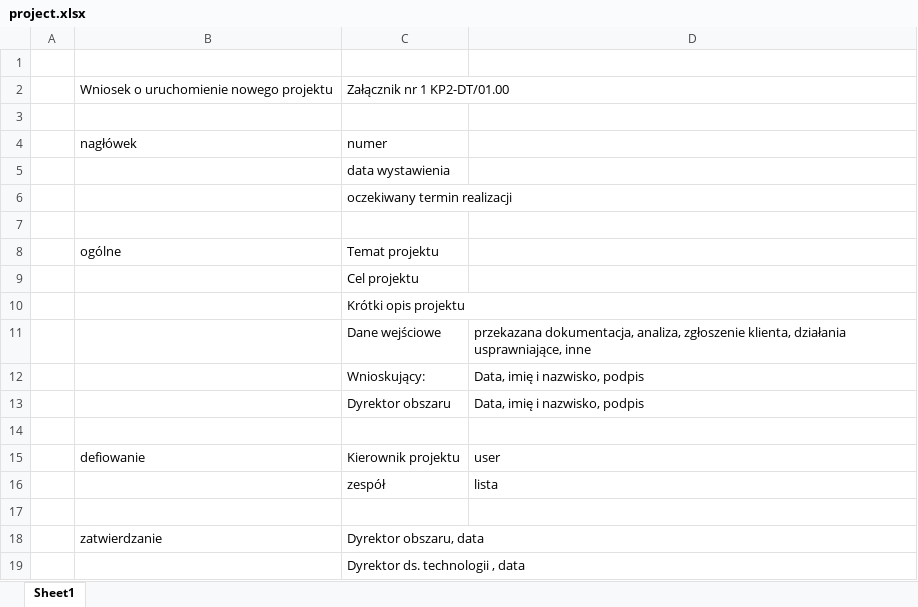
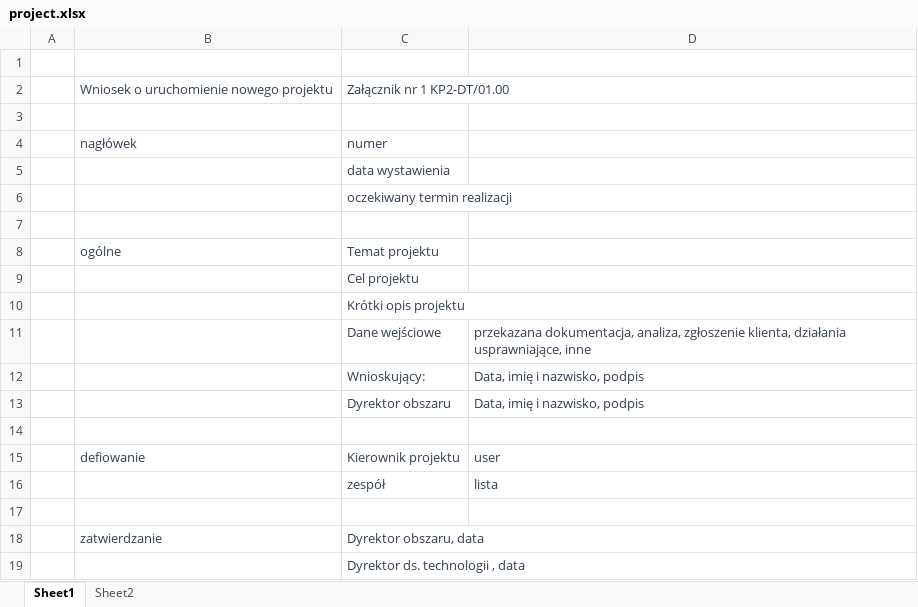
Before and after one commit to MariuszWieczorek/MwProject2, an Excel workbook: Doc/project.xlsx, sheet Sheet1, drawn as a sheet; values as stored, in another font and other column widths than the file's, no borders; the diff names each change by its address in the sheet, - before the commit and + after, or states it on an @@ line.

```diff
--- a/Doc/project.xlsx (sheet Sheet1)
+++ b/Doc/project.xlsx (sheet Sheet1)
+sheet tab: Sheet2
-B2:C2 text colour: black
+B2:C2 text colour: #333F50
-B4:C4 text colour: black
+B4:C4 text colour: #333F50
-C5:C6 text colour: black
+C5:C6 text colour: #333F50
-B8:C8 text colour: black
+B8:C8 text colour: #333F50
-C9:C10 text colour: black
+C9:C10 text colour: #333F50
-C11:D13 text colour: black
+C11:D13 text colour: #333F50
-B15:D15 text colour: black
+B15:D15 text colour: #333F50
-C16:D16 text colour: black
+C16:D16 text colour: #333F50
-B18:C18 text colour: black
+B18:C18 text colour: #333F50
-C19 text colour: black
+C19 text colour: #333F50
```
